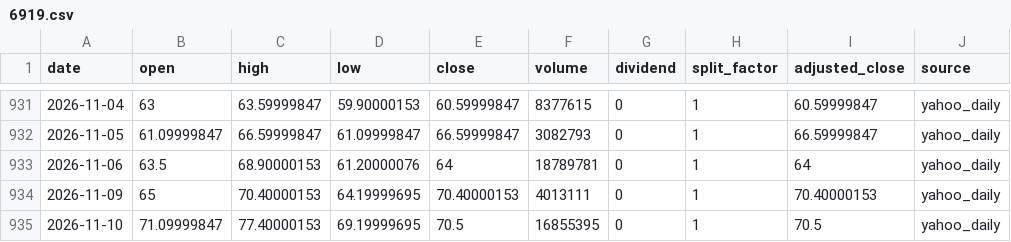
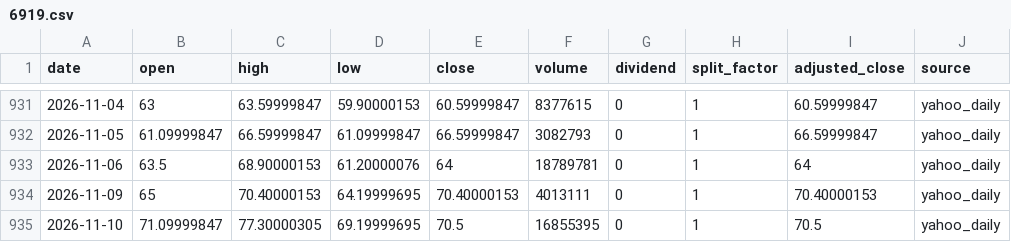
Before and after one commit to onecool-tw/OnecoolOS, a CSV file: data/market/taiwan_stock_intelligence/cta/history/6919.csv, drawn as a sheet; only a part is shown, gaps mark what is left out.

```diff
--- a/data/market/taiwan_stock_intelligence/cta/history/6919.csv
+++ b/data/market/taiwan_stock_intelligence/cta/history/6919.csv
@@ -934,2 +934,2 @@ date,open,high,low,close,volume,dividend,split_factor,adjusted_close,source
 2026-11-09,65,70.40000153,64.19999695,70.40000153,4013111,0,1,70.40000153,yahoo_daily
-2026-11-10,71.09999847,77.40000153,69.19999695,70.5,16855395,0,1,70.5,yahoo_daily
+2026-11-10,71.09999847,77.30000305,69.19999695,70.5,16855395,0,1,70.5,yahoo_daily
```
Also changed, not shown: data/market/taiwan_stock_intelligence/cta/history/4526.csv, data/market/taiwan_stock_intelligence/cta/history/6415.csv, 3 other files.
